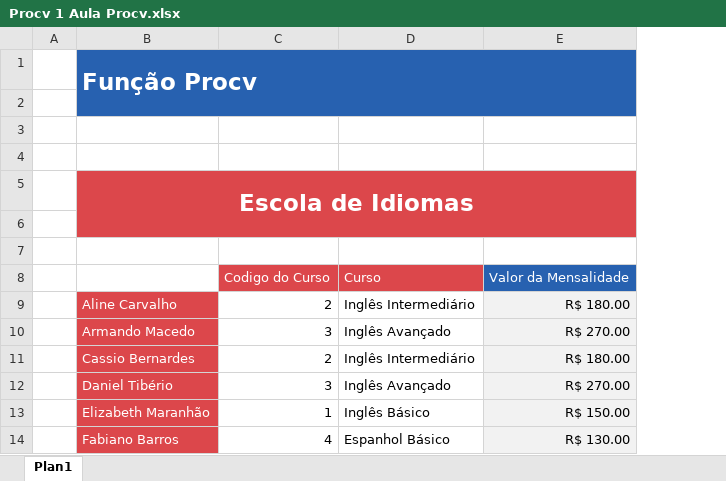
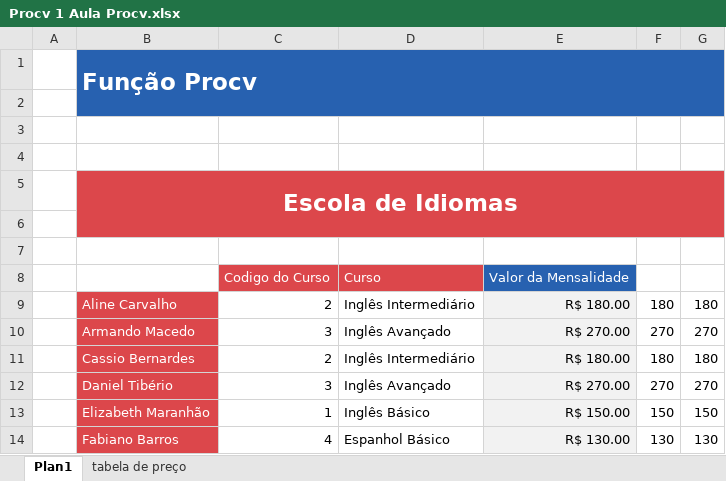
Before and after one commit to Marcsuper/TeachX, an Excel workbook: Turma Maio 2017/Aula 5/Procv 1 Aula Procv.xlsx, sheet Plan1, drawn as a sheet; only a part is shown; values as stored, in another font and other column widths than the file's, no borders; charts and pictures not drawn; the diff names each change by its address in the sheet, - before the commit and + after, or states it on an @@ line.

```diff
--- a/Turma Maio 2017/Aula 5/Procv 1 Aula Procv.xlsx (sheet Plan1)
+++ b/Turma Maio 2017/Aula 5/Procv 1 Aula Procv.xlsx (sheet Plan1)
+sheet tab: tabela de preço
+column F, rows 9-14: 180 | 270 | 180 | 270 | 150 | 130
+column G, rows 9-14: 180 | 270 | 180 | 270 | 150 | 130
```
Also changed, not shown: formulas that keep their value, charts or pictures, Turma Maio 2017/Aula 5/PROCV 2 E TEXTOS Codigos Produtos.xlsx, Turma Maio 2017/Aula 5/Procv 1 Tabela de Preço Idiomas.xlsx, 1 other file.
